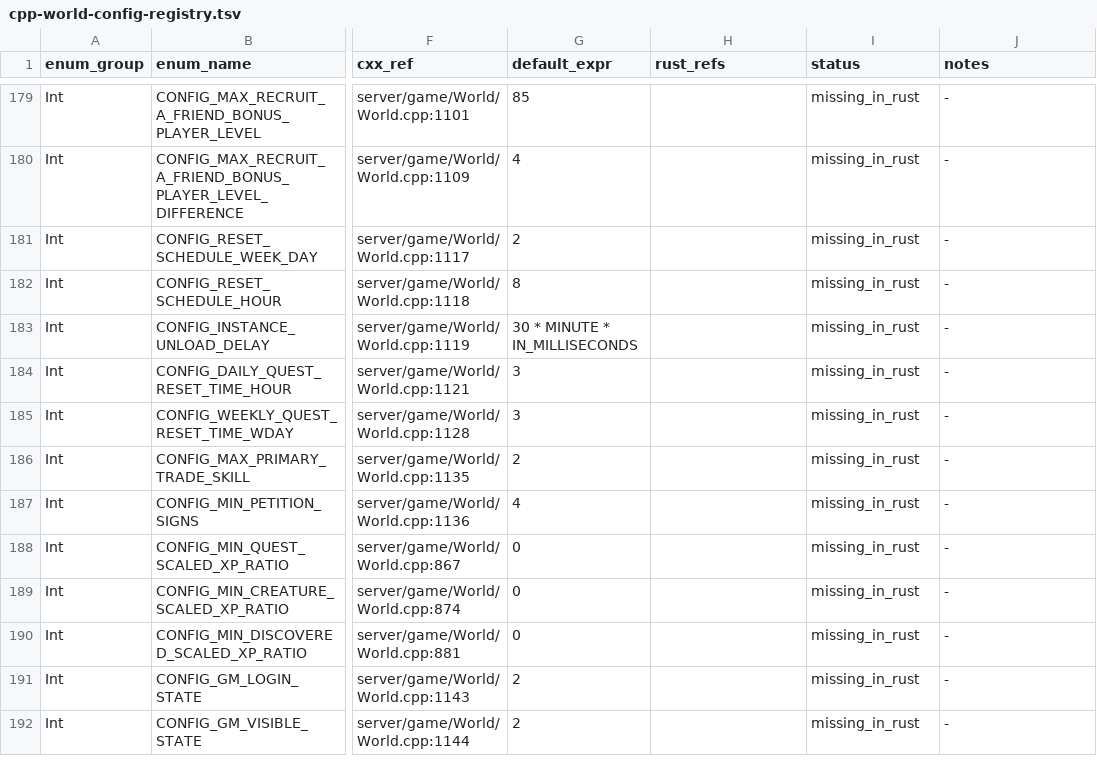
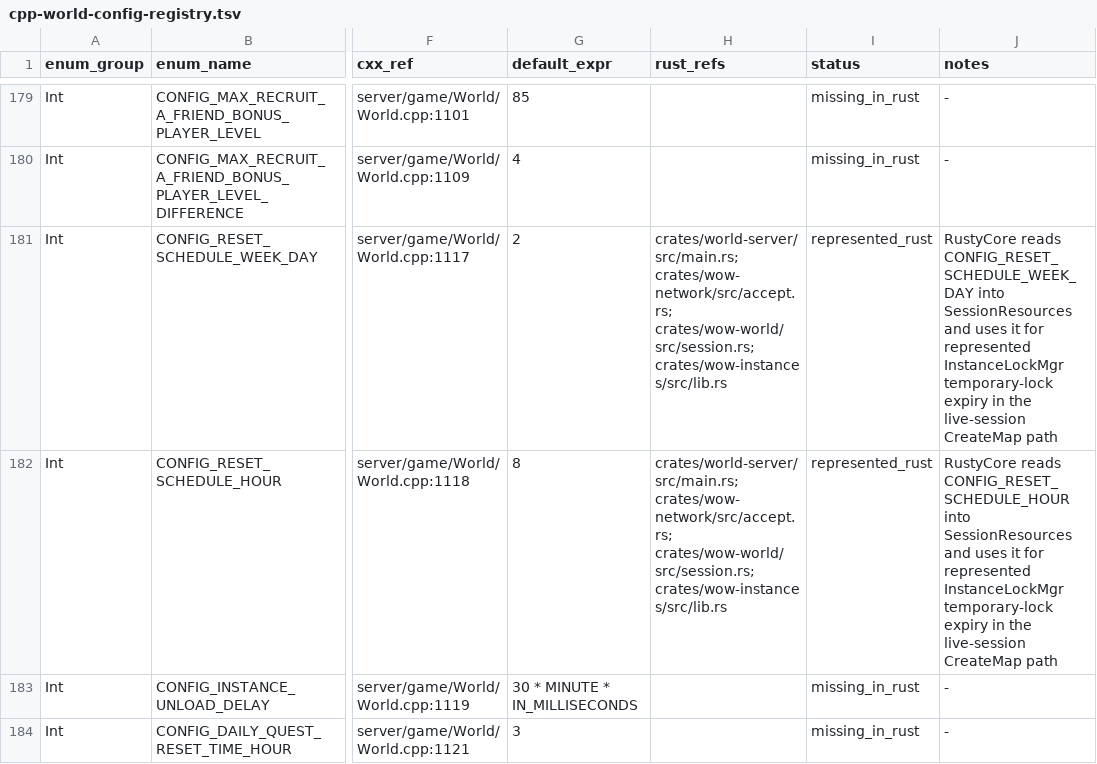
Before and after one commit to alseif0x/rustycore, a TSV file: docs/migration/inventory/cpp-world-config-registry.tsv, drawn as a sheet; only a part is shown, gaps mark what is left out; the shorter side is filled out with more unchanged rows; the diff names each change by its address in the sheet, - before the commit and + after, or states it on an @@ line.

Commit message:
Wire reset schedule config into instance locks

```diff
--- a/docs/migration/inventory/cpp-world-config-registry.tsv
+++ b/docs/migration/inventory/cpp-world-config-registry.tsv
-H181:H182 (rust_refs): (empty)
+H181:H182 (rust_refs): crates/world-server/src/main.rs; crates/wow-network/src/accept.rs; crates/wow-world/src/session.rs; crates/wow-instances/src/lib.rs
-I181:I182 (status): missing_in_rust
+I181:I182 (status): represented_rust
-J181 (notes): -
+J181 (notes): RustyCore reads CONFIG_RESET_SCHEDULE_WEEK_DAY into SessionResources and uses it for represented InstanceLockMgr temporary-lock expiry in the live-session CreateMap path
-J182 (notes): -
+J182 (notes): RustyCore reads CONFIG_RESET_SCHEDULE_HOUR into SessionResources and uses it for represented InstanceLockMgr temporary-lock expiry in the live-session CreateMap path
```
Also changed, not shown: docs/migration/inventory/cpp-config-keys.tsv, 7 other files.
